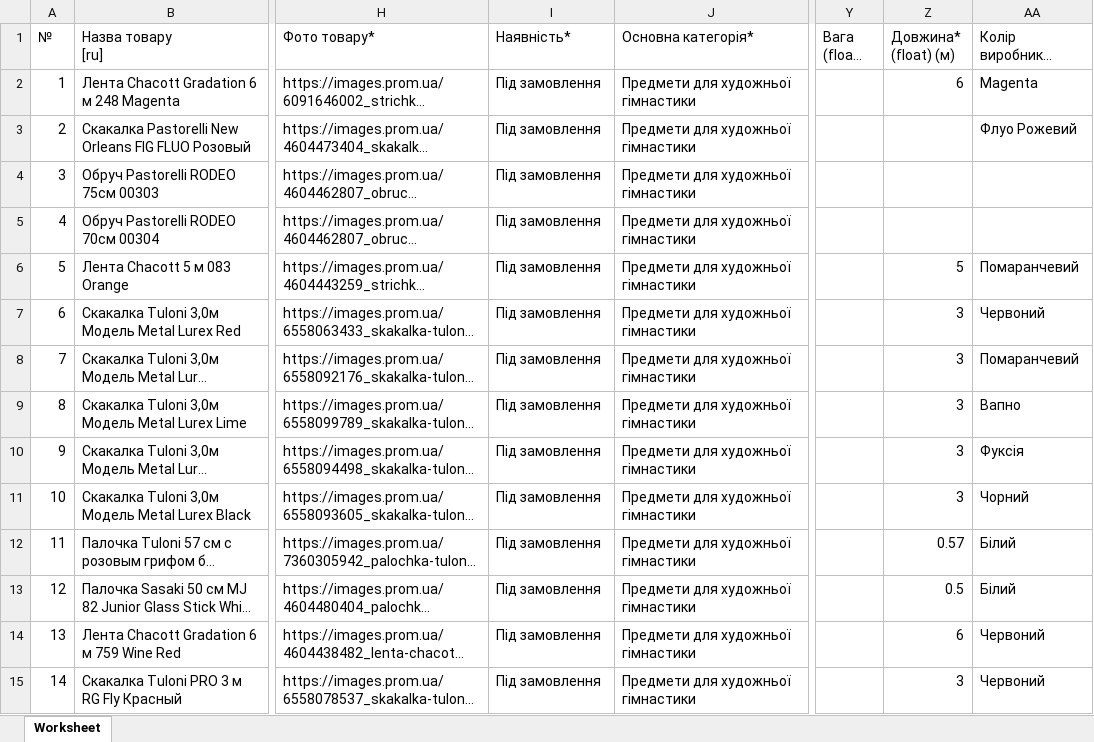
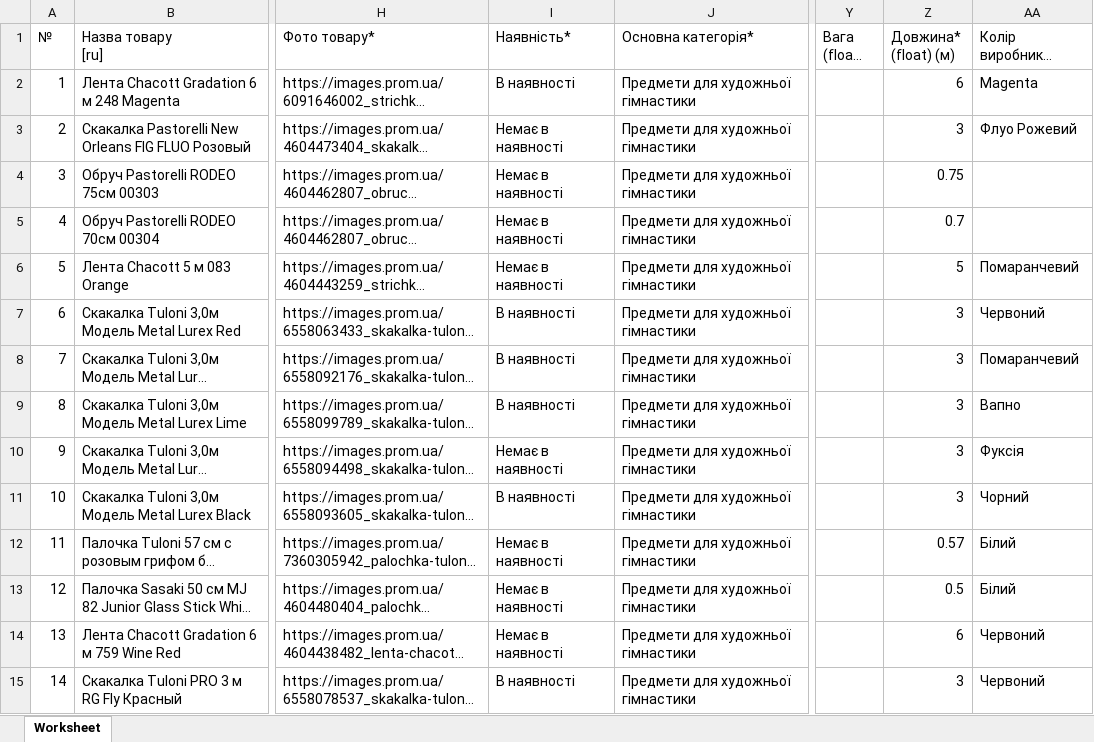
Before and after one commit to magicprintlviv-boop/druk-spacy-foto, an Excel workbook: faily/Epicentr_predmety_hud_gimnastyky_05.11.2026.xlsx, sheet Worksheet, drawn as a sheet; only a part is shown, gaps mark what is left out; long unchanged cells end in …; values as stored, in another font and other column widths than the file's, no borders; the diff covers the shown part only; the diff names each change by its address in the sheet, - before the commit and + after, or states it on an @@ line.

```diff
--- a/faily/Epicentr_predmety_hud_gimnastyky_05.11.2026.xlsx (sheet Worksheet)
+++ b/faily/Epicentr_predmety_hud_gimnastyky_05.11.2026.xlsx (sheet Worksheet)
-I2 (Наявність*): Під замовлення
+I2 (Наявність*): В наявності
-I3:I6 (Наявність*): Під замовлення
+I3:I6 (Наявність*): Немає в наявності
-Z3 (Довжина* (float) (м)): (empty)
+Z3 (Довжина* (float) (м)): 3
-Z4 (Довжина* (float) (м)): (empty)
+Z4 (Довжина* (float) (м)): 0.75
-Z5 (Довжина* (float) (м)): (empty)
+Z5 (Довжина* (float) (м)): 0.7
-I7:I9 (Наявність*): Під замовлення
+I7:I9 (Наявність*): В наявності
-I10 (Наявність*): Під замовлення
+I10 (Наявність*): Немає в наявності
-I11 (Наявність*): Під замовлення
+I11 (Наявність*): В наявності
-I12:I14 (Наявність*): Під замовлення
+I12:I14 (Наявність*): Немає в наявності
-I15 (Наявність*): Під замовлення
+I15 (Наявність*): В наявності
```
Also changed, not shown: 874 edited cells elsewhere in this sheet, faily/Epicentr_cheshky_dytiachi_05.11.2026.xlsx, faily/Epicentr_futbolky_dytiachi_05.11.2026.xlsx, 4 other files.
